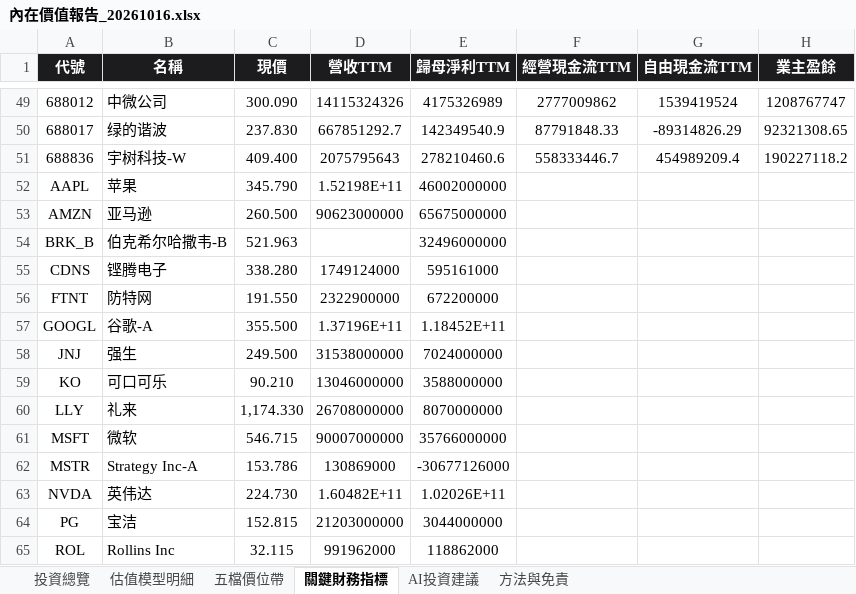
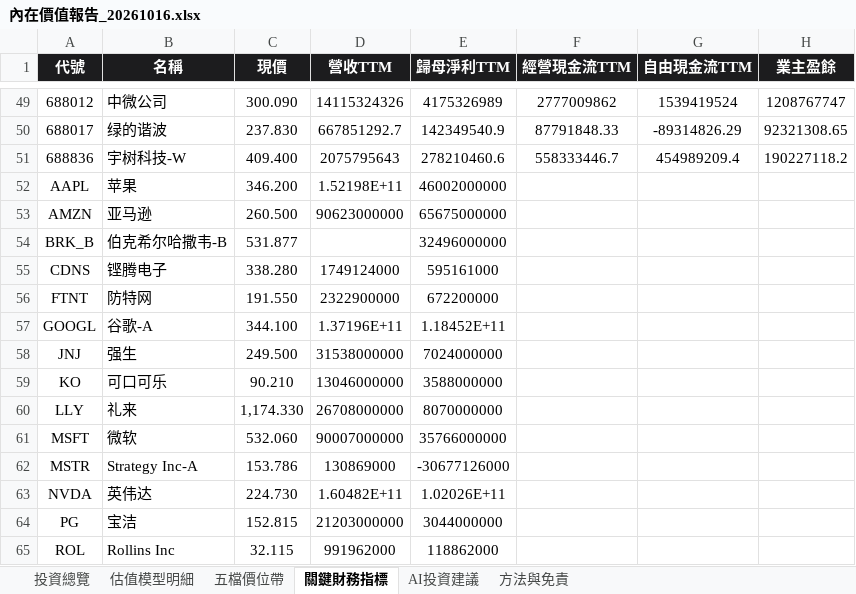
Before and after one commit to wbensonw/AI_stock_intrinsic_value, an Excel workbook: docs/reports/內在價值報告_20261016.xlsx, sheet 關鍵財務指標, drawn as a sheet; only a part is shown, gaps mark what is left out; values as stored, in another font and other column widths than the file's, no borders; the diff names each change by its address in the sheet, - before the commit and + after, or states it on an @@ line.

```diff
--- a/docs/reports/內在價值報告_20261016.xlsx (sheet 關鍵財務指標)
+++ b/docs/reports/內在價值報告_20261016.xlsx (sheet 關鍵財務指標)
-C52 (現價): 345.790
+C52 (現價): 346.200
-C54 (現價): 521.963
+C54 (現價): 531.877
-C57 (現價): 355.500
+C57 (現價): 344.100
-C61 (現價): 546.715
+C61 (現價): 532.060
```
Also changed, not shown: sheet 投資總覽, sheet 五檔價位帶, sheet 估值模型明細, sheet AI投資建議.
